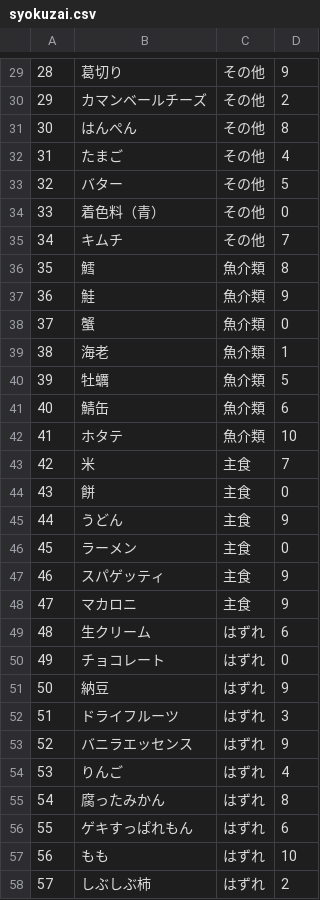
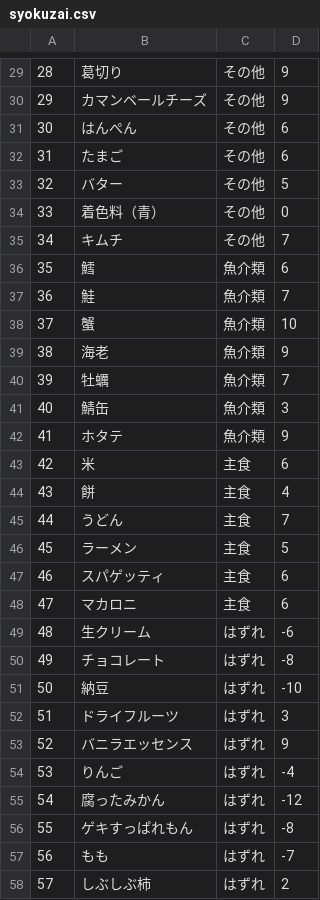
Before and after one commit to jecnakamura/yaminabe, a CSV file: Assets/Saitou/Resources/syokuzai.csv, drawn as a sheet; only a part is shown, gaps mark what is left out; the diff covers the shown part only.

```diff
--- a/Assets/Saitou/Resources/syokuzai.csv
+++ b/Assets/Saitou/Resources/syokuzai.csv
@@ -29,5 +29,5 @@
 28,葛切り,その他,9
-29,カマンベールチーズ,その他,2
-30,はんぺん,その他,8
-31,たまご,その他,4
+29,カマンベールチーズ,その他,9
+30,はんぺん,その他,6
+31,たまご,その他,6
 32,バター,その他,5
@@ -35,24 +35,24 @@
 34,キムチ,その他,7
-35,鱈,魚介類,8
-36,鮭,魚介類,9
-37,蟹,魚介類,0
-38,海老,魚介類,1
-39,牡蠣,魚介類,5
-40,鯖缶,魚介類,6
-41,ホタテ,魚介類,10
-42,米,主食,7
-43,餅,主食,0
-44,うどん,主食,9
-45,ラーメン,主食,0
-46,スパゲッティ,主食,9
-47,マカロニ,主食,9
-48,生クリーム,はずれ,6
-49,チョコレート,はずれ,0
-50,納豆,はずれ,9
+35,鱈,魚介類,6
+36,鮭,魚介類,7
+37,蟹,魚介類,10
+38,海老,魚介類,9
+39,牡蠣,魚介類,7
+40,鯖缶,魚介類,3
+41,ホタテ,魚介類,9
+42,米,主食,6
+43,餅,主食,4
+44,うどん,主食,7
+45,ラーメン,主食,5
+46,スパゲッティ,主食,6
+47,マカロニ,主食,6
+48,生クリーム,はずれ,-6
+49,チョコレート,はずれ,-8
+50,納豆,はずれ,-10
 51,ドライフルーツ,はずれ,3
 52,バニラエッセンス,はずれ,9
-53,りんご,はずれ,4
-54,腐ったみかん,はずれ,8
-55,ゲキすっぱれもん,はずれ,6
-56,もも,はずれ,10
+53,りんご,はずれ,-4
+54,腐ったみかん,はずれ,-12
+55,ゲキすっぱれもん,はずれ,-8
+56,もも,はずれ,-7
 57,しぶしぶ柿,はずれ,2
```
Also changed, not shown: 26 edited cells elsewhere in this file.
